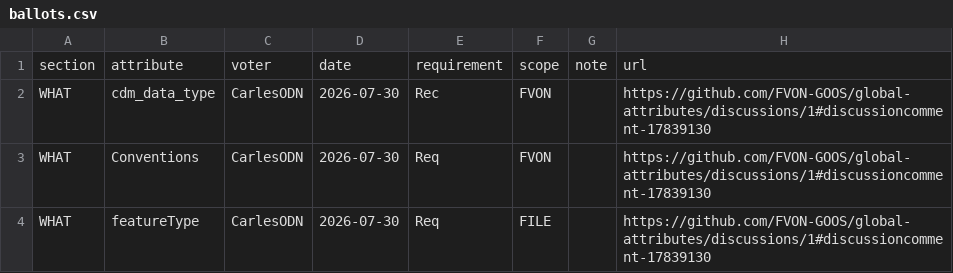
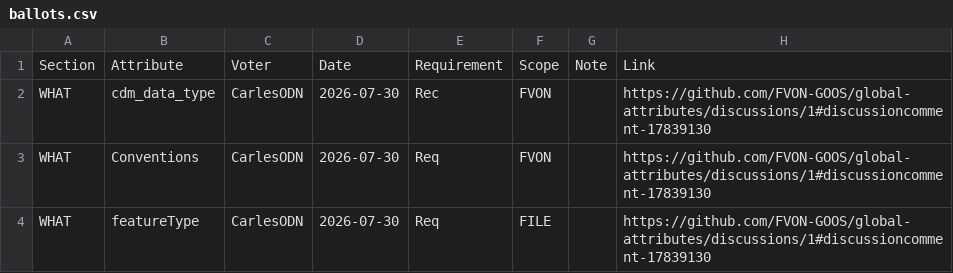
Before and after one commit to FVON-GOOS/global-attributes, a CSV file: results/ballots.csv, drawn as a sheet; only a part is shown.

```diff
--- a/results/ballots.csv
+++ b/results/ballots.csv
@@ -1,2 +1,2 @@
-section,attribute,voter,date,requirement,scope,note,url
+Section,Attribute,Voter,Date,Requirement,Scope,Note,Link
 WHAT,cdm_data_type,CarlesODN,2026-07-30,Rec,FVON,,https://github.com/FVON-GOOS/global-attributes/discussions/1#discussioncomment-17839130
```
Also changed, not shown: results/participation.csv, results/summary.csv, 1 other file.
